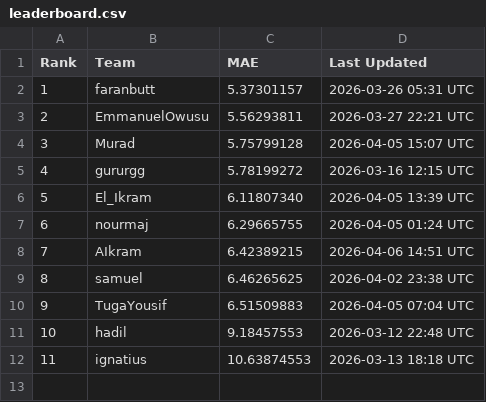
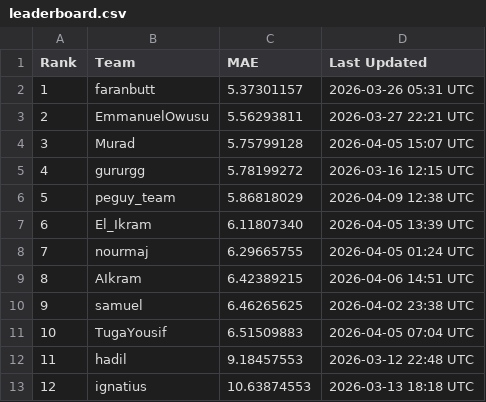
Before and after one commit to bjayadikary/brain-age-gnn-oasis3, a CSV file: leaderboard/leaderboard.csv, drawn as a sheet; addresses are those after the commit; the diff names each change by its address in the sheet, - before the commit and + after, or states it on an @@ line.

```diff
--- a/leaderboard/leaderboard.csv
+++ b/leaderboard/leaderboard.csv
+row 6: 5 | peguy_team | 5.86818029 | 2026-04-09 12:38 UTC
@@ column A (Rank) renumbered from row 7 down @@
```
Also changed, not shown: 2 other files.
